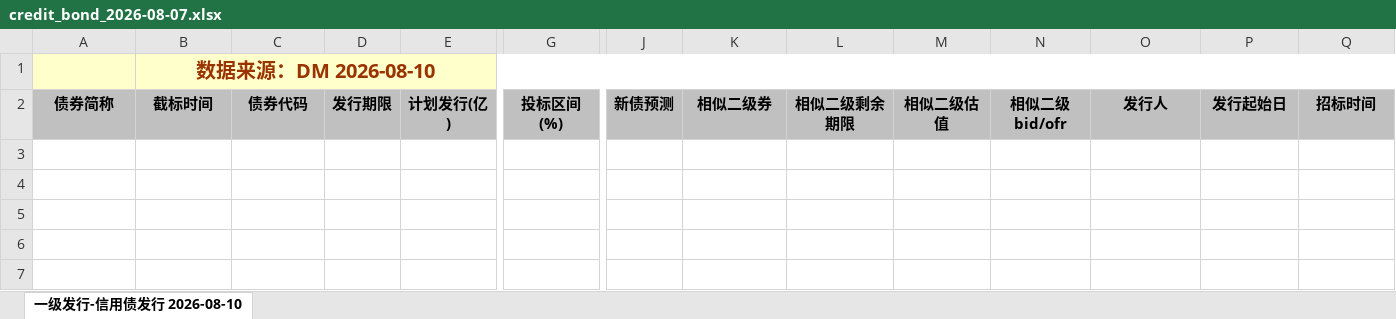
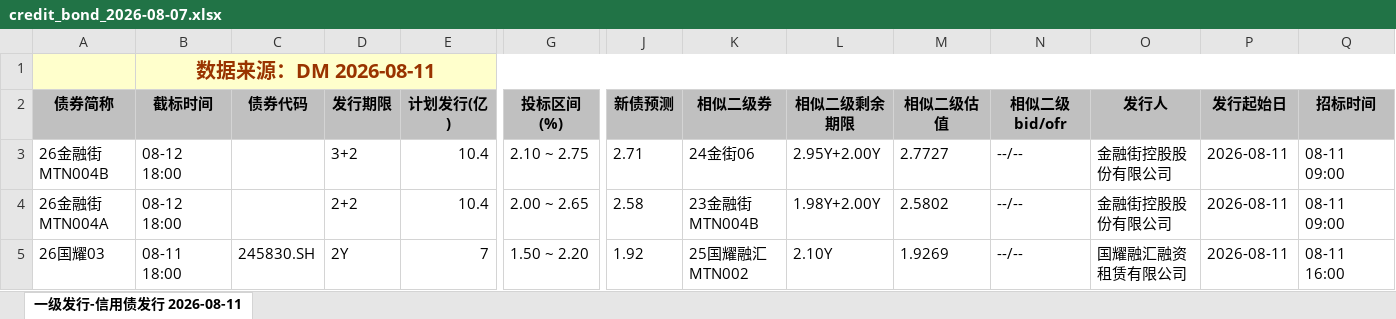
Before and after one commit to geomouse/innodealing-bond-export, an Excel workbook: data/credit_bond_2026-08-07.xlsx, sheet 一级发行-信用债发行 2026-08-11, drawn as a sheet; only a part is shown, gaps mark what is left out; values as stored, in another font and other column widths than the file's, no borders; charts and pictures not drawn; rows hold the shown columns only; the diff names each change by its address in the sheet, - before the commit and + after, or states it on an @@ line.

```diff
--- a/data/credit_bond_2026-08-07.xlsx (sheet 一级发行-信用债发行 2026-08-11)
+++ b/data/credit_bond_2026-08-07.xlsx (sheet 一级发行-信用债发行 2026-08-11)
-sheet tab: 一级发行-信用债发行 2026-08-10
+sheet tab: 一级发行-信用债发行 2026-08-11
-B1 (截标时间): 数据来源：DM 2026-08-10
+B1 (截标时间): 数据来源：DM 2026-08-11
+row 3: 26金融街MTN004B | 08-12 18:00 |  | 3+2 | 10.4 | 2.10 ~ 2.75 | 2.71 | 24金街06 | 2.95Y+2.00Y | 2.7727 | --/-- | 金融街控股股份有限公司 | 2026-08-11 | 08-11 09:00
+row 4: 26金融街MTN004A | 08-12 18:00 |  | 2+2 | 10.4 | 2.00 ~ 2.65 | 2.58 | 23金融街MTN004B | 1.98Y+2.00Y | 2.5802 | --/-- | 金融街控股股份有限公司 | 2026-08-11 | 08-11 09:00
+row 5: 26国耀03 | 08-11 18:00 | 245830.SH | 2Y | 7 | 1.50 ~ 2.20 | 1.92 | 25国耀融汇MTN002 | 2.10Y | 1.9269 | --/-- | 国耀融汇融资租赁有限公司 | 2026-08-11 | 08-11 16:00
```
Also changed, not shown: data/credit_bond_2026-08-05.xlsx, data/credit_bond_2026-08-06.xlsx, 5 other files.
